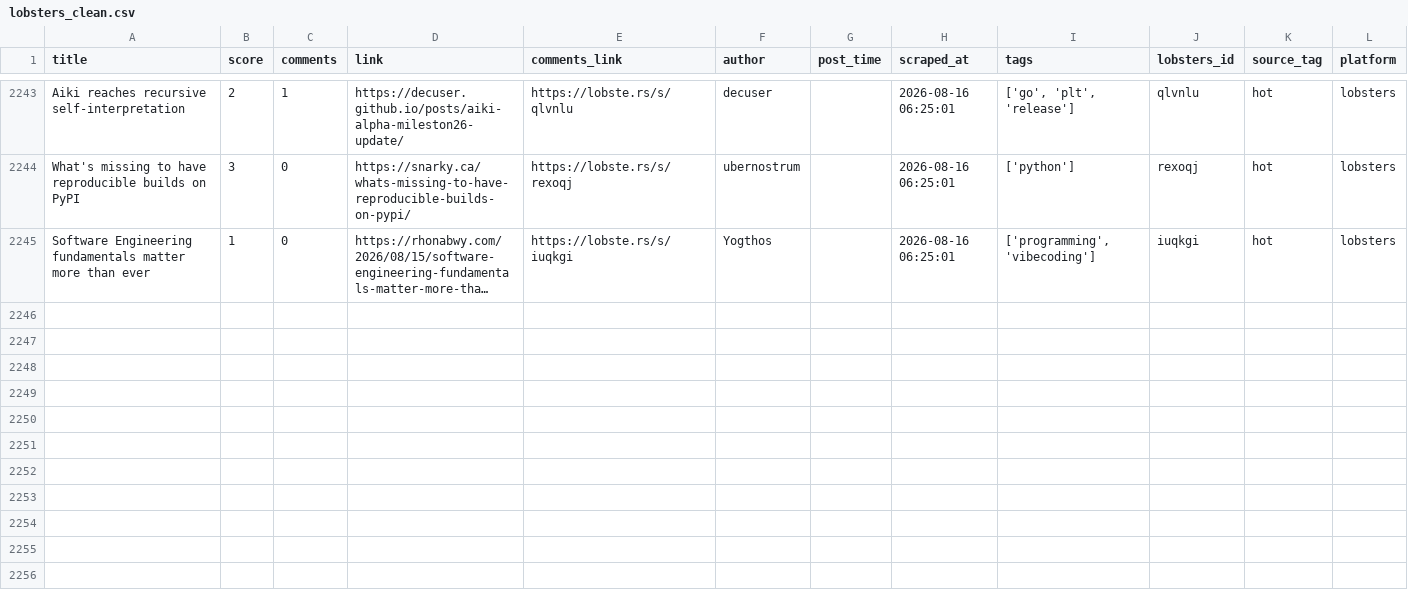
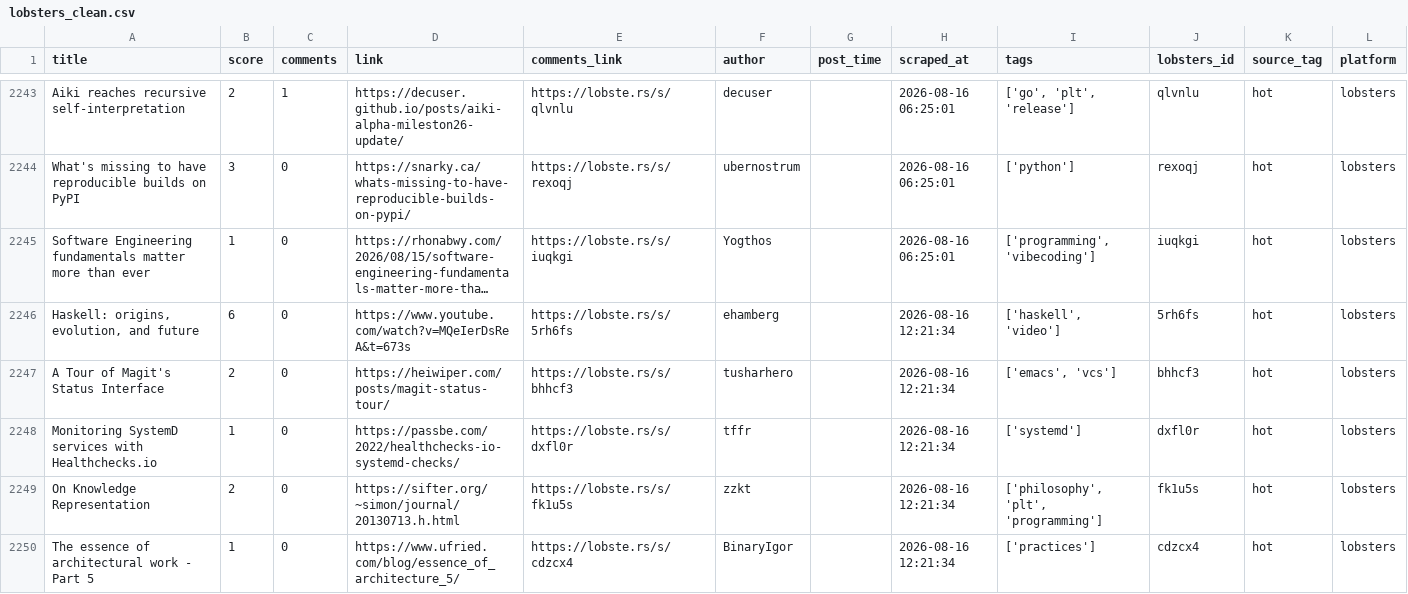
Before and after one commit to Mohammad-Khalil0/Tech-Community-Insights, a CSV file: clean_data/lobsters_clean.csv, drawn as a sheet; only a part is shown, gaps mark what is left out; long unchanged cells end in …; the diff names each change by its address in the sheet, - before the commit and + after, or states it on an @@ line.

```diff
--- a/clean_data/lobsters_clean.csv
+++ b/clean_data/lobsters_clean.csv
+row 2246: Haskell: origins, evolution, and future | 6 | 0 | https://www.youtube.com/watch?v=MQeIerDsReA&t=673s | https://lobste.rs/s/5rh6fs | ehamberg |  | 2026-08-16 12:21:34 | ['haskell', 'video'] | 5rh6fs | hot | lobsters
+row 2247: A Tour of Magit's Status Interface | 2 | 0 | https://heiwiper.com/posts/magit-status-tour/ | https://lobste.rs/s/bhhcf3 | tusharhero |  | 2026-08-16 12:21:34 | ['emacs', 'vcs'] | bhhcf3 | hot | lobsters
+row 2248: Monitoring SystemD services with Healthchecks.io | 1 | 0 | https://passbe.com/2022/healthchecks-io-systemd-checks/ | https://lobste.rs/s/dxfl0r | tffr |  | 2026-08-16 12:21:34 | ['systemd'] | dxfl0r | hot | lobsters
+row 2249: On Knowledge Representation | 2 | 0 | https://sifter.org/~simon/journal/20130713.h.html | https://lobste.rs/s/fk1u5s | zzkt |  | 2026-08-16 12:21:34 | ['philosophy', 'plt', 'programming'] | fk1u5s | hot | lobsters
+row 2250: The essence of architectural work - Part 5 | 1 | 0 | https://www.ufried.com/blog/essence_of_architecture_5/ | https://lobste.rs/s/cdzcx4 | BinaryIgor |  | 2026-08-16 12:21:34 | ['practices'] | cdzcx4 | hot | lobsters
```
Also changed, not shown: clean_data/hn_cleaned.csv, 9 other files.
